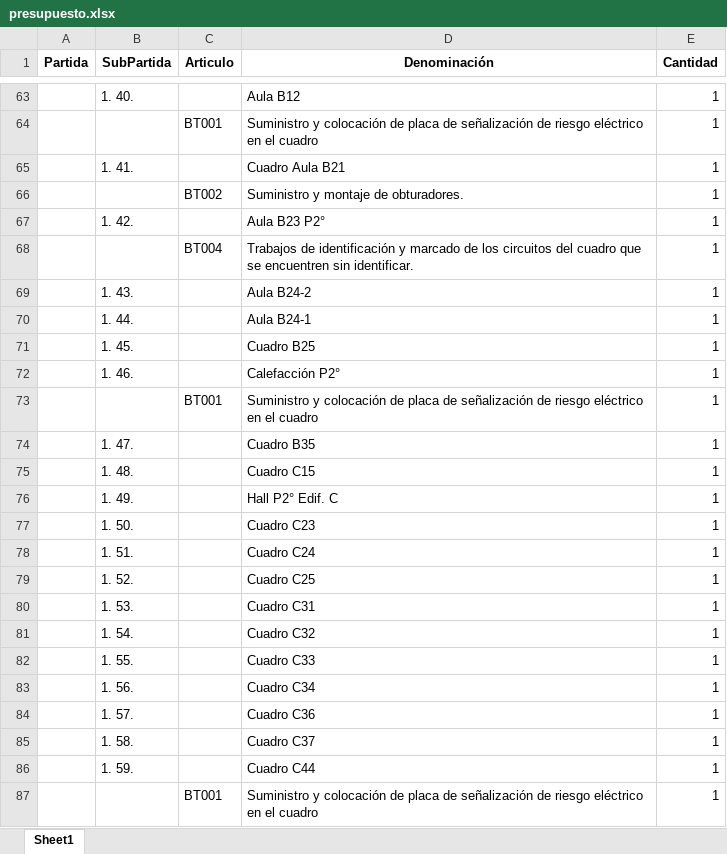
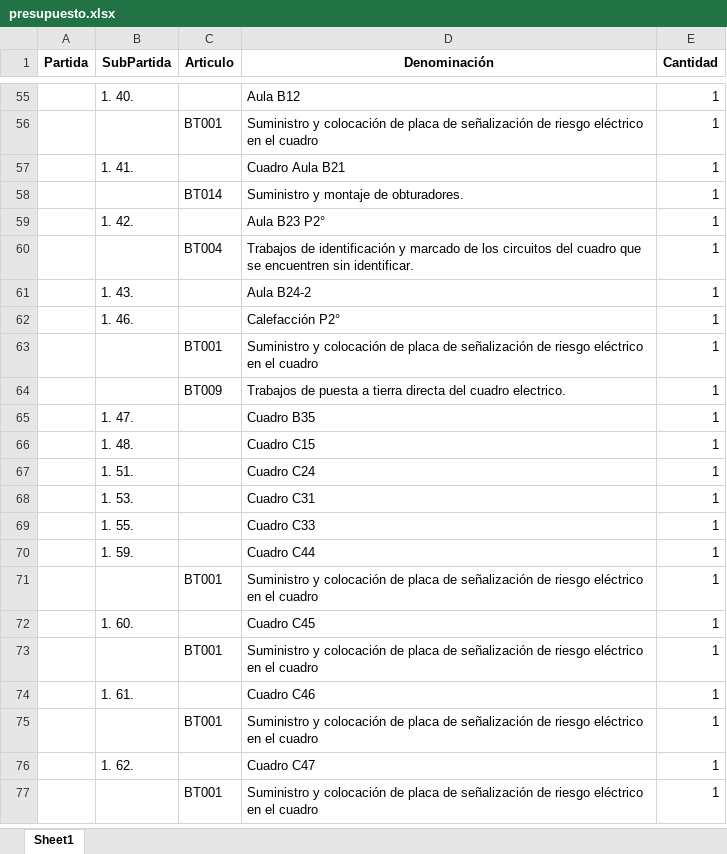
Before and after one commit to ESBERSL/reports, an Excel workbook: presupuesto.xlsx, sheet Sheet1, drawn as a sheet; only a part is shown, gaps mark what is left out; the shorter side is filled out with more unchanged rows; values as stored, in another font and other column widths than the file's, no borders; removed rows and columns are numbered as before the commit, all else as after; the diff covers the shown part only; the diff names each change by its address in the sheet, - before the commit and + after, or states it on an @@ line.

```diff
--- a/presupuesto.xlsx (sheet Sheet1)
+++ b/presupuesto.xlsx (sheet Sheet1)
-C58 (Articulo): BT002
+C58 (Articulo): BT014
-row 70:  | 1. 44. |  | Aula B24-1 | 1
-row 71:  | 1. 45. |  | Cuadro B25 | 1
+row 64:  |  | BT009 | Trabajos de puesta a tierra directa del cuadro electrico. | 1
-row 76:  | 1. 49. |  | Hall P2° Edif. C | 1
-row 77:  | 1. 50. |  | Cuadro C23 | 1
-row 79:  | 1. 52. |  | Cuadro C25 | 1
-row 81:  | 1. 54. |  | Cuadro C32 | 1
-row 83:  | 1. 56. |  | Cuadro C34 | 1
-row 84:  | 1. 57. |  | Cuadro C36 | 1
-row 85:  | 1. 58. |  | Cuadro C37 | 1
```
Also changed, not shown: 6 added rows, 16 removed rows and 6 edited cells elsewhere in this sheet, 1 other file.
